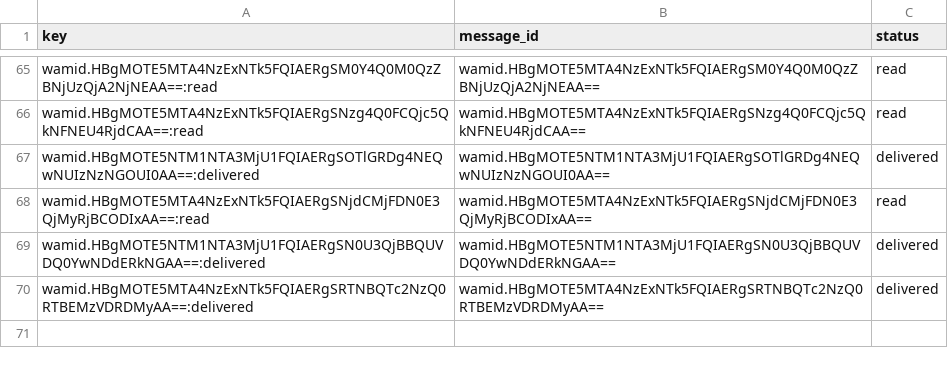
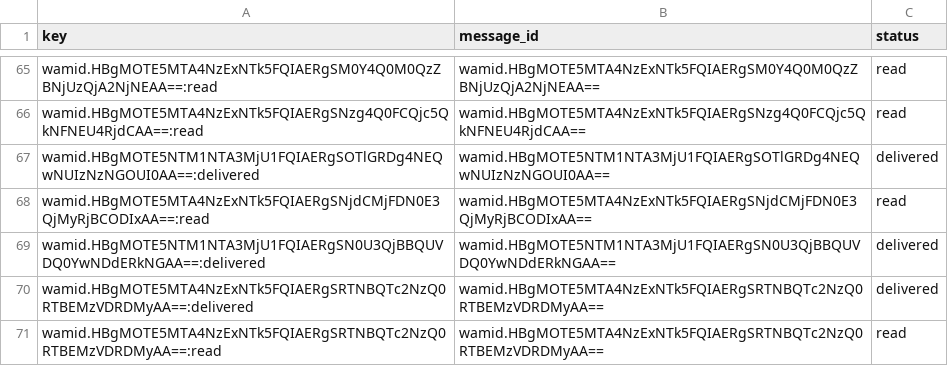
Before and after one commit to mishnit/daily-darshan, a CSV file: csv/message_statuses.csv, drawn as a sheet; only a part is shown, gaps mark what is left out; the diff names each change by its address in the sheet, - before the commit and + after, or states it on an @@ line.

Commit message:
Webhook update

```diff
--- a/csv/message_statuses.csv
+++ b/csv/message_statuses.csv
+row 71: wamid.HBgMOTE5MTA4NzExNTk5FQIAERgSRTNBQTc2NzQ0RTBEMzVDRDMyAA==:read | wamid.HBgMOTE5MTA4NzExNTk5FQIAERgSRTNBQTc2NzQ0RTBEMzVDRDMyAA== | read
```
